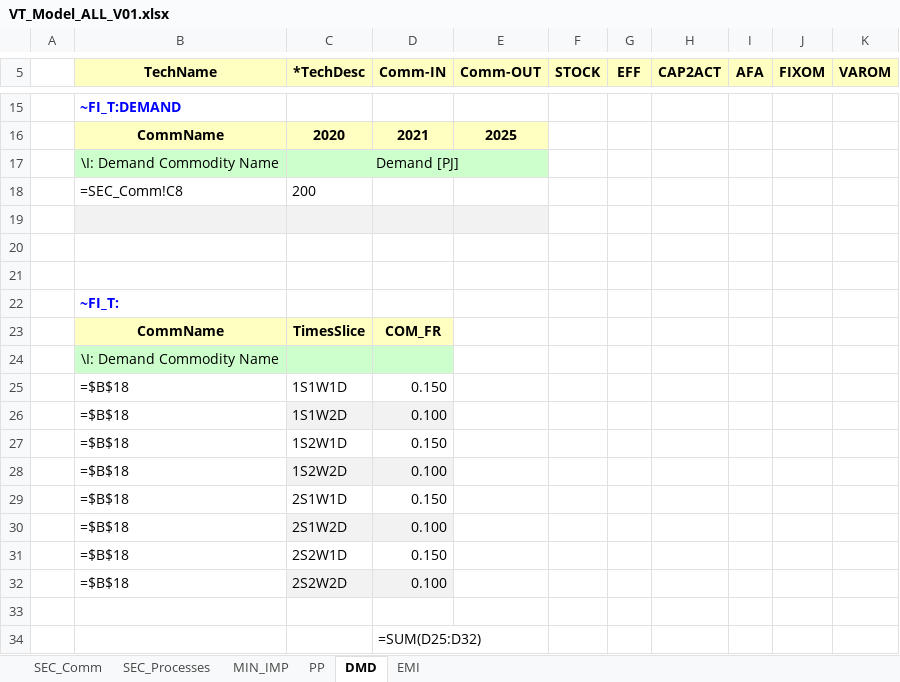
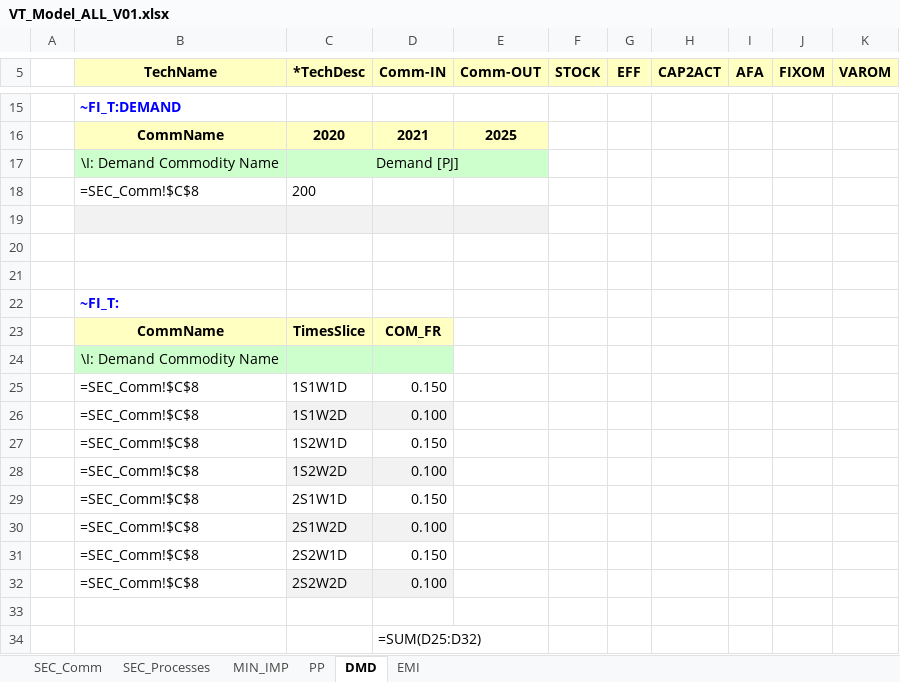
Before and after one commit to klaudia-ross/klaudia, an Excel workbook: VT_Model_ALL_V01.xlsx, sheet DMD, drawn as a sheet; only a part is shown, gaps mark what is left out; values as stored, in another font and other column widths than the file's, no borders; formulas are shown in place of their values; the diff names each change by its address in the sheet, - before the commit and + after, or states it on an @@ line.

Commit message:
Add files via upload

```diff
--- a/VT_Model_ALL_V01.xlsx (sheet DMD)
+++ b/VT_Model_ALL_V01.xlsx (sheet DMD)
-B18 (TechName): =SEC_Comm!C8
+B18 (TechName): =SEC_Comm!$C$8
-B25:B32 (TechName): =$B$18
+B25:B32 (TechName): =SEC_Comm!$C$8
```
